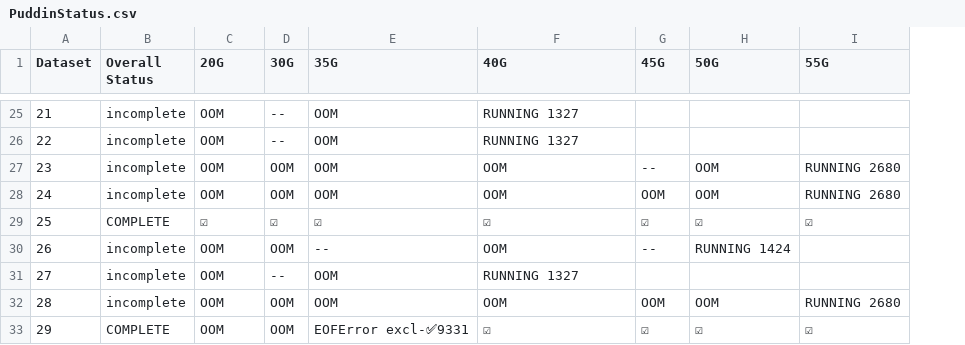
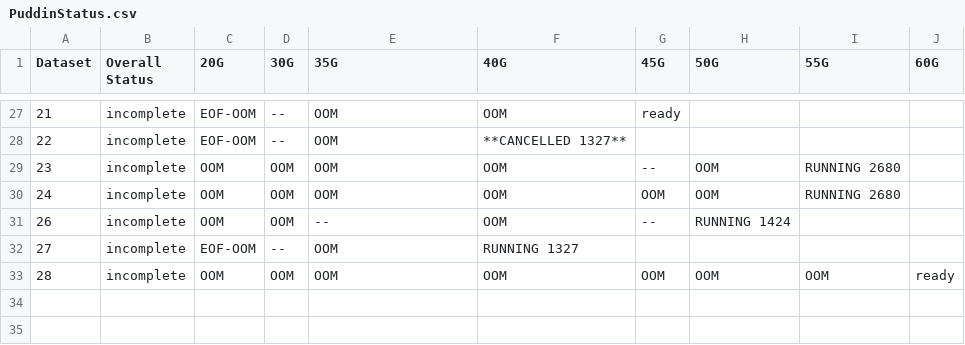
Before and after one commit to MatsRooth/puddin, a CSV file: PuddinStatus.csv, drawn as a sheet; only a part is shown, gaps mark what is left out; removed rows and columns are numbered as before the commit, all else as after; the diff covers the shown part only; the diff names each change by its address in the sheet, - before the commit and + after, or states it on an @@ line.

```diff
--- a/PuddinStatus.csv
+++ b/PuddinStatus.csv
+column J (60G), row 33: ready
-C27:C28 (20G): OOM
+C27:C28 (20G): EOF-OOM
-F27 (40G): RUNNING 1327
+F27 (40G): OOM
-G27 (45G): (empty)
+G27 (45G): ready
-F28 (40G): RUNNING 1327
+F28 (40G): **CANCELLED 1327**
@@ row 29 moved to row 12: 25 @@
-C32 (20G): OOM
+C32 (20G): EOF-OOM
-I33 (55G): RUNNING 2680
+I33 (55G): OOM
-row 33: 29 | COMPLETE | OOM | OOM | EOFError excl-✅9331 | ☑ | ☑ | ☑ | ☑
```
Also changed, not shown: 2 added rows, 1 removed row, 9 moved rows and 7 edited cells elsewhere in this file.
